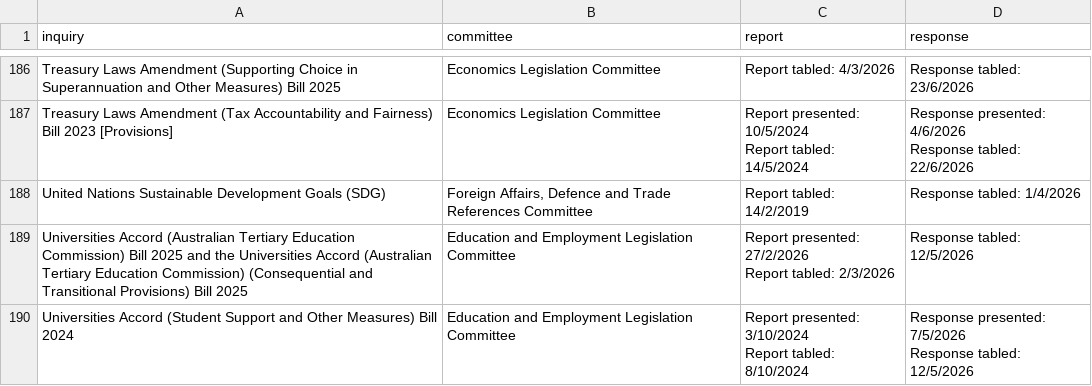
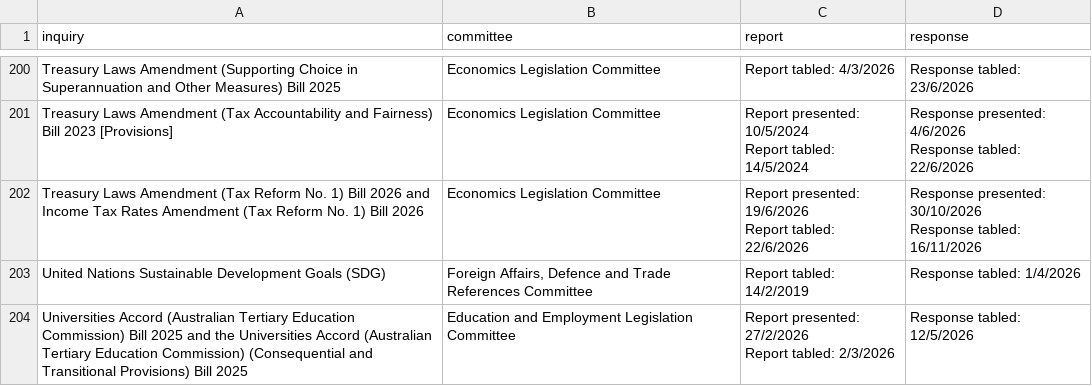
Before and after one commit to toohardbasket-lab/toohardbasket, a CSV file: scraper/raw/statsnet_2026_2026.csv, drawn as a sheet; only a part is shown, gaps mark what is left out; the shorter side is filled out with more unchanged rows; ↵ is a line break in a cell; the diff covers the shown part only; the diff names each change by its address in the sheet, - before the commit and + after, or states it on an @@ line.

```diff
--- a/scraper/raw/statsnet_2026_2026.csv
+++ b/scraper/raw/statsnet_2026_2026.csv
+row 202: Treasury Laws Amendment (Tax Reform No. 1) Bill 2026 and Income Tax Rates Amendment (Tax Reform No. 1) Bill 2026 | Economics Legislation Committee | Report presented: 19/6/2026 ↵ Report tabled: 22/6/2026 | Response presented: 30/10/2026 ↵ Response tabled: 16/11/2026
```
Also changed, not shown: 16 added rows and 1 edited cell elsewhere in this file, scraper/data/answered_since_senate.csv, scraper/data/coverage.csv, 51 other files.
